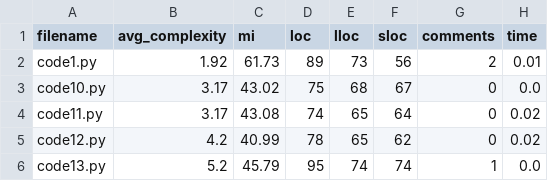
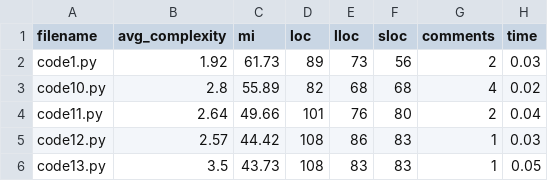
Before and after one commit to AndrewDoes/researchmethod_Dataset, a CSV file: WindSurf Remastered/analysis_results.csv, drawn as a sheet; only a part is shown; the diff covers the shown part only.

Commit message:
analyzed all AI results

```diff
--- a/WindSurf Remastered/analysis_results.csv
+++ b/WindSurf Remastered/analysis_results.csv
@@ -1,6 +1,6 @@
 filename,avg_complexity,mi,loc,lloc,sloc,comments,time
-code1.py,1.92,61.73,89,73,56,2,0.01
-code10.py,3.17,43.02,75,68,67,0,0.0
-code11.py,3.17,43.08,74,65,64,0,0.02
-code12.py,4.2,40.99,78,65,62,0,0.02
-code13.py,5.2,45.79,95,74,74,1,0.0
+code1.py,1.92,61.73,89,73,56,2,0.03
+code10.py,2.8,55.89,82,68,68,4,0.02
+code11.py,2.64,49.66,101,76,80,2,0.04
+code12.py,2.57,44.42,108,86,83,1,0.03
+code13.py,3.5,43.73,108,83,83,1,0.05
```
Also changed, not shown: 90 edited cells elsewhere in this file, 3 other files.
